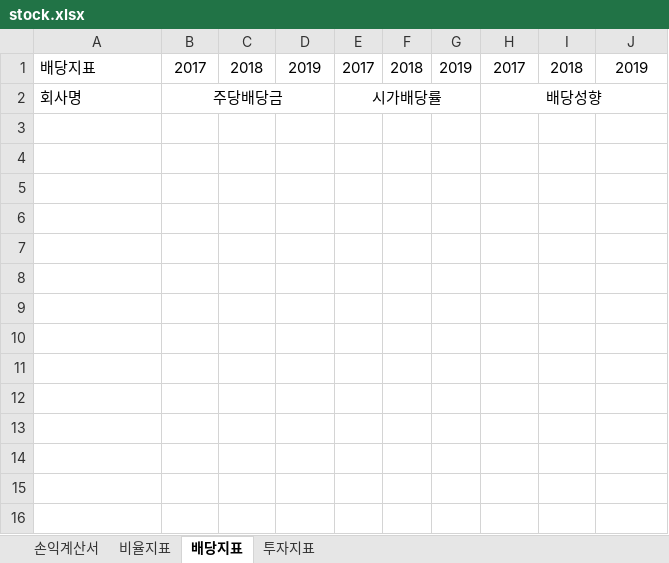
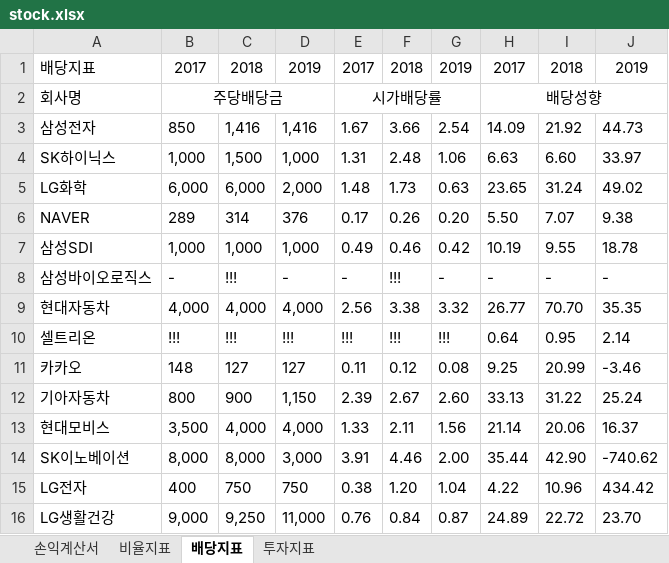
Before and after one commit to HRLeem/stock_dart, an Excel workbook: stock.xlsx, sheet 배당지표, drawn as a sheet; values as stored, in another font and other column widths than the file's, no borders; the diff names each change by its address in the sheet, - before the commit and + after, or states it on an @@ line.

```diff
--- a/stock.xlsx (sheet 배당지표)
+++ b/stock.xlsx (sheet 배당지표)
+row 3: 삼성전자 | 850 | 1,416 | 1,416 | 1.67 | 3.66 | 2.54 | 14.09 | 21.92 | 44.73
+row 4: SK하이닉스 | 1,000 | 1,500 | 1,000 | 1.31 | 2.48 | 1.06 | 6.63 | 6.60 | 33.97
+row 5: LG화학 | 6,000 | 6,000 | 2,000 | 1.48 | 1.73 | 0.63 | 23.65 | 31.24 | 49.02
+row 6: NAVER | 289 | 314 | 376 | 0.17 | 0.26 | 0.20 | 5.50 | 7.07 | 9.38
+row 7: 삼성SDI | 1,000 | 1,000 | 1,000 | 0.49 | 0.46 | 0.42 | 10.19 | 9.55 | 18.78
+row 8: 삼성바이오로직스 | - | !!! | - | - | !!! | - | - | - | -
+row 9: 현대자동차 | 4,000 | 4,000 | 4,000 | 2.56 | 3.38 | 3.32 | 26.77 | 70.70 | 35.35
+row 10: 셀트리온 | !!! | !!! | !!! | !!! | !!! | !!! | 0.64 | 0.95 | 2.14
+row 11: 카카오 | 148 | 127 | 127 | 0.11 | 0.12 | 0.08 | 9.25 | 20.99 | -3.46
+row 12: 기아자동차 | 800 | 900 | 1,150 | 2.39 | 2.67 | 2.60 | 33.13 | 31.22 | 25.24
+row 13: 현대모비스 | 3,500 | 4,000 | 4,000 | 1.33 | 2.11 | 1.56 | 21.14 | 20.06 | 16.37
+row 14: SK이노베이션 | 8,000 | 8,000 | 3,000 | 3.91 | 4.46 | 2.00 | 35.44 | 42.90 | -740.62
+row 15: LG전자 | 400 | 750 | 750 | 0.38 | 1.20 | 1.04 | 4.22 | 10.96 | 434.42
+row 16: LG생활건강 | 9,000 | 9,250 | 11,000 | 0.76 | 0.84 | 0.87 | 24.89 | 22.72 | 23.70
```
Also changed, not shown: sheet 비율지표, sheet 손익계산서, sheet 투자지표, 6 other files.
